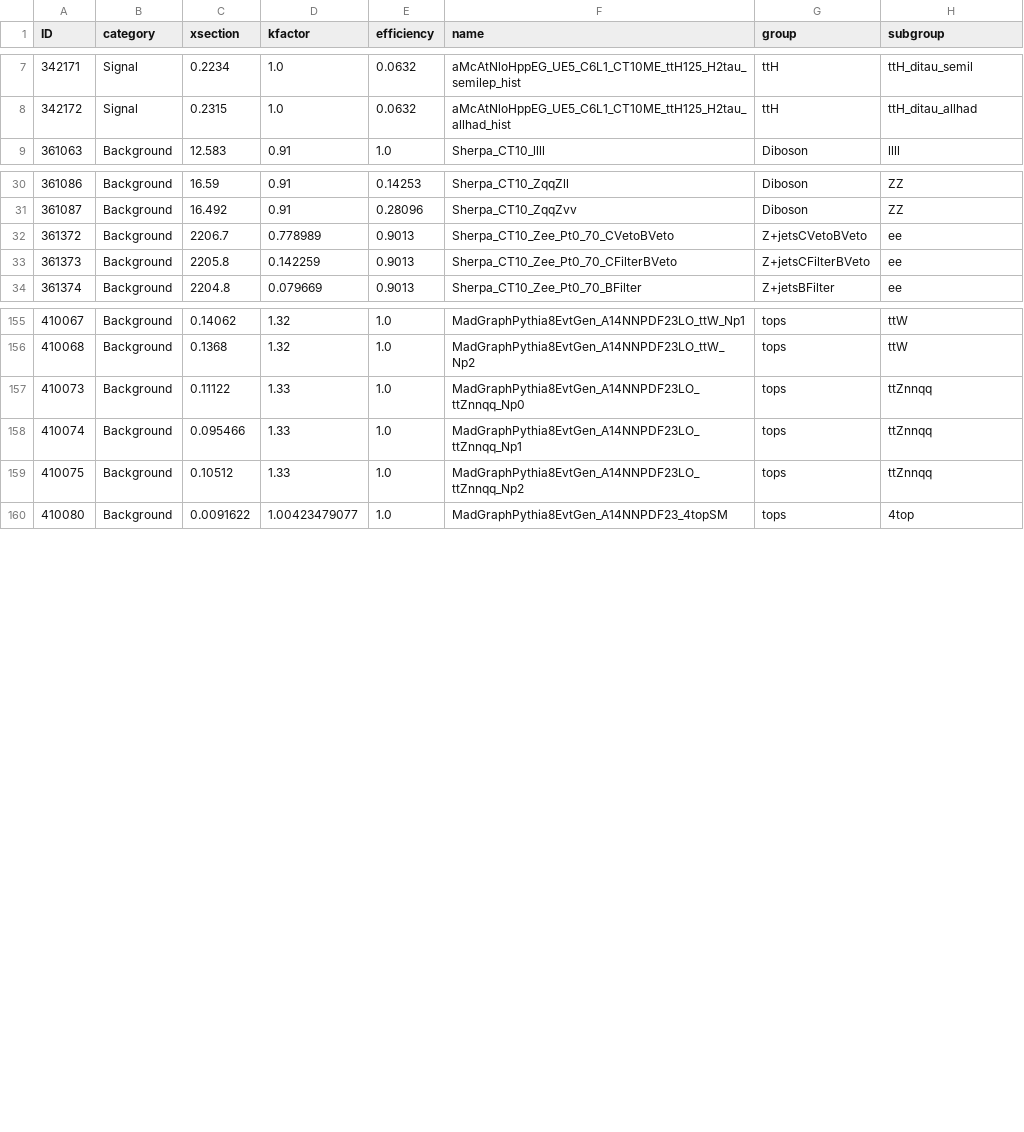
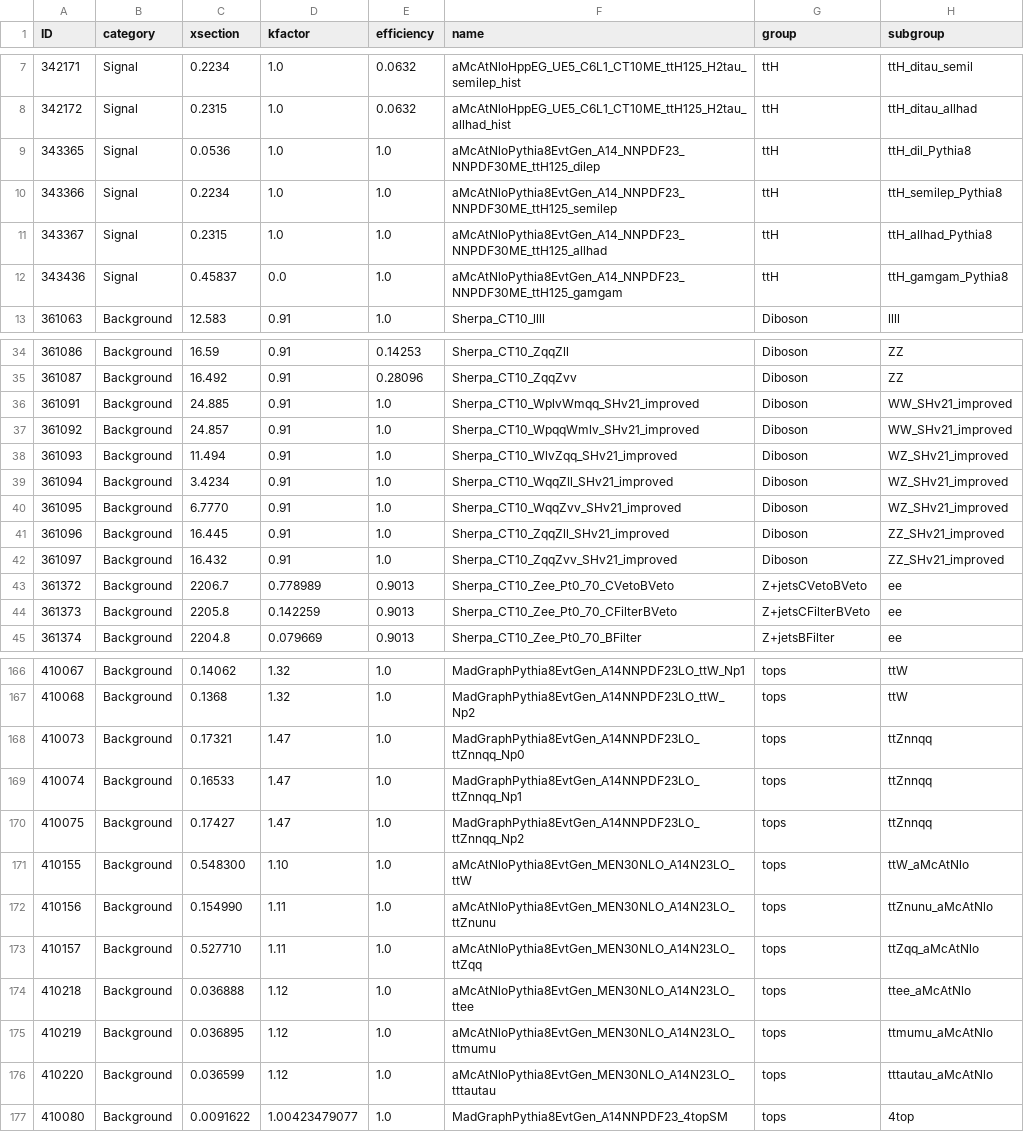
Before and after one commit to mmilesi/ATLAS, a CSV file: PlotUtils/Files/samples2015_HTopMultilep_25ns.csv, drawn as a sheet; only a part is shown, gaps mark what is left out.

Commit message:
Update Xsec file w/ new ttH, ttV and VV samples

```diff
--- a/PlotUtils/Files/samples2015_HTopMultilep_25ns.csv
+++ b/PlotUtils/Files/samples2015_HTopMultilep_25ns.csv
@@ -8,2 +8,6 @@ ID,category,xsection,kfactor,efficiency,name,group,subgroup
 342172,Signal,0.2315,1.0,0.0632,aMcAtNloHppEG_UE5_C6L1_CT10ME_ttH125_H2tau_allhad_hist,ttH,ttH_ditau_allhad
+343365,Signal,0.0536,1.0,1.0,aMcAtNloPythia8EvtGen_A14_NNPDF23_NNPDF30ME_ttH125_dilep,ttH,ttH_dil_Pythia8
+343366,Signal,0.2234,1.0,1.0,aMcAtNloPythia8EvtGen_A14_NNPDF23_NNPDF30ME_ttH125_semilep,ttH,ttH_semilep_Pythia8
+343367,Signal,0.2315,1.0,1.0,aMcAtNloPythia8EvtGen_A14_NNPDF23_NNPDF30ME_ttH125_allhad,ttH,ttH_allhad_Pythia8
+343436,Signal,0.45837,0.0,1.0,aMcAtNloPythia8EvtGen_A14_NNPDF23_NNPDF30ME_ttH125_gamgam,ttH,ttH_gamgam_Pythia8
 361063,Background,12.583,0.91,1.0,Sherpa_CT10_llll,Diboson,llll
@@ -31,2 +35,9 @@ ID,category,xsection,kfactor,efficiency,name,group,subgroup
 361087,Background,16.492,0.91,0.28096,Sherpa_CT10_ZqqZvv,Diboson,ZZ
+361091,Background,24.885,0.91,1.0,Sherpa_CT10_WplvWmqq_SHv21_improved,Diboson,WW_SHv21_improved
+361092,Background,24.857,0.91,1.0,Sherpa_CT10_WpqqWmlv_SHv21_improved,Diboson,WW_SHv21_improved
+361093,Background,11.494,0.91,1.0,Sherpa_CT10_WlvZqq_SHv21_improved,Diboson,WZ_SHv21_improved
+361094,Background,3.4234,0.91,1.0,Sherpa_CT10_WqqZll_SHv21_improved,Diboson,WZ_SHv21_improved
+361095,Background,6.7770,0.91,1.0,Sherpa_CT10_WqqZvv_SHv21_improved,Diboson,WZ_SHv21_improved
+361096,Background,16.445,0.91,1.0,Sherpa_CT10_ZqqZll_SHv21_improved,Diboson,ZZ_SHv21_improved
+361097,Background,16.432,0.91,1.0,Sherpa_CT10_ZqqZvv_SHv21_improved,Diboson,ZZ_SHv21_improved
 361372,Background,2206.7,0.778989,0.9013,Sherpa_CT10_Zee_Pt0_70_CVetoBVeto,Z+jetsCVetoBVeto,ee
@@ -156,5 +167,11 @@ ID,category,xsection,kfactor,efficiency,name,group,subgroup
 410068,Background,0.1368,1.32,1.0,MadGraphPythia8EvtGen_A14NNPDF23LO_ttW_Np2,tops,ttW
-410073,Background,0.11122,1.33,1.0,MadGraphPythia8EvtGen_A14NNPDF23LO_ttZnnqq_Np0,tops,ttZnnqq
-410074,Background,0.095466,1.33,1.0,MadGraphPythia8EvtGen_A14NNPDF23LO_ttZnnqq_Np1,tops,ttZnnqq
-410075,Background,0.10512,1.33,1.0,MadGraphPythia8EvtGen_A14NNPDF23LO_ttZnnqq_Np2,tops,ttZnnqq
+410073,Background,0.17321,1.47,1.0,MadGraphPythia8EvtGen_A14NNPDF23LO_ttZnnqq_Np0,tops,ttZnnqq
+410074,Background,0.16533,1.47,1.0,MadGraphPythia8EvtGen_A14NNPDF23LO_ttZnnqq_Np1,tops,ttZnnqq
+410075,Background,0.17427,1.47,1.0,MadGraphPythia8EvtGen_A14NNPDF23LO_ttZnnqq_Np2,tops,ttZnnqq
+410155,Background,0.548300,1.10,1.0,aMcAtNloPythia8EvtGen_MEN30NLO_A14N23LO_ttW,tops,ttW_aMcAtNlo
+410156,Background,0.154990,1.11,1.0,aMcAtNloPythia8EvtGen_MEN30NLO_A14N23LO_ttZnunu,tops,ttZnunu_aMcAtNlo
+410157,Background,0.527710,1.11,1.0,aMcAtNloPythia8EvtGen_MEN30NLO_A14N23LO_ttZqq,tops,ttZqq_aMcAtNlo
+410218,Background,0.036888,1.12,1.0,aMcAtNloPythia8EvtGen_MEN30NLO_A14N23LO_ttee,tops,ttee_aMcAtNlo
+410219,Background,0.036895,1.12,1.0,aMcAtNloPythia8EvtGen_MEN30NLO_A14N23LO_ttmumu,tops,ttmumu_aMcAtNlo
+410220,Background,0.036599,1.12,1.0,aMcAtNloPythia8EvtGen_MEN30NLO_A14N23LO_tttautau,tops,tttautau_aMcAtNlo
 410080,Background,0.0091622,1.00423479077,1.0,MadGraphPythia8EvtGen_A14NNPDF23_4topSM,tops,4top
```
